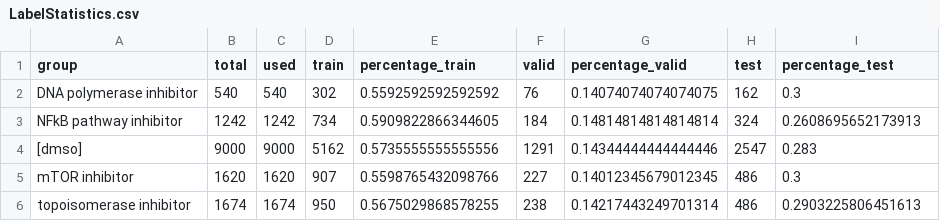
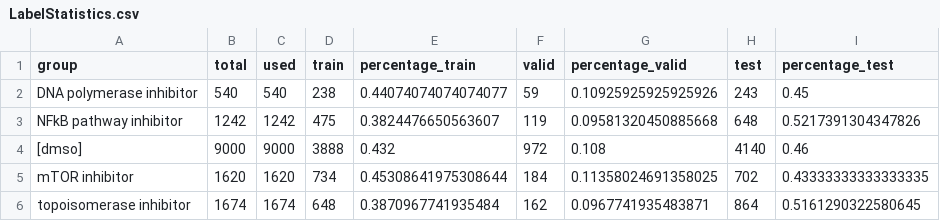
Before and after one commit to ebbabergman/MovingFiles, a CSV file: Outputs/LabelStatistics.csv, drawn as a sheet.

Commit message:
new labels

```diff
--- a/Outputs/LabelStatistics.csv
+++ b/Outputs/LabelStatistics.csv
@@ -1,6 +1,6 @@
 group,total,used,train,percentage_train,valid,percentage_valid,test,percentage_test
-DNA polymerase inhibitor,540,540,302,0.5592592592592592,76,0.14074074074074075,162,0.3
-NFkB pathway inhibitor,1242,1242,734,0.5909822866344605,184,0.14814814814814814,324,0.2608695652173913
-[dmso],9000,9000,5162,0.5735555555555556,1291,0.14344444444444446,2547,0.283
-mTOR inhibitor,1620,1620,907,0.5598765432098766,227,0.14012345679012345,486,0.3
-topoisomerase inhibitor,1674,1674,950,0.5675029868578255,238,0.14217443249701314,486,0.2903225806451613
+DNA polymerase inhibitor,540,540,238,0.44074074074074077,59,0.10925925925925926,243,0.45
+NFkB pathway inhibitor,1242,1242,475,0.3824476650563607,119,0.09581320450885668,648,0.5217391304347826
+[dmso],9000,9000,3888,0.432,972,0.108,4140,0.46
+mTOR inhibitor,1620,1620,734,0.45308641975308644,184,0.11358024691358025,702,0.43333333333333335
+topoisomerase inhibitor,1674,1674,648,0.3870967741935484,162,0.0967741935483871,864,0.5161290322580645
```
Also changed, not shown: 2 other files.
